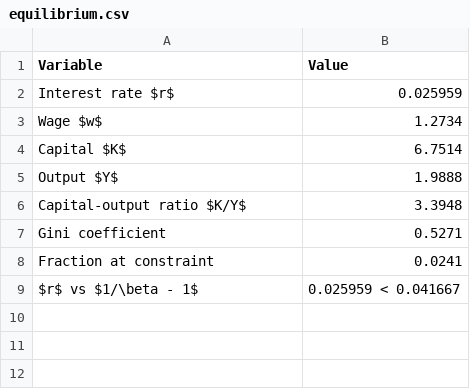
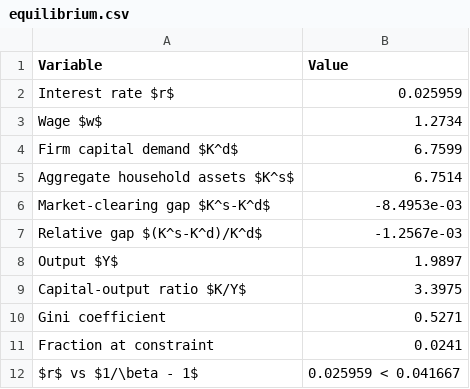
Before and after one commit to rawatpranjal/structural-economics, a CSV file: dynamic-programming/aiyagari/tables/equilibrium.csv, drawn as a sheet.

Commit message:
Polish Aiyagari equilibrium tutorial

```diff
--- a/dynamic-programming/aiyagari/tables/equilibrium.csv
+++ b/dynamic-programming/aiyagari/tables/equilibrium.csv
@@ -3,5 +3,8 @@ Interest rate $r$,0.025959
 Wage $w$,1.2734
-Capital $K$,6.7514
-Output $Y$,1.9888
-Capital-output ratio $K/Y$,3.3948
+Firm capital demand $K^d$,6.7599
+Aggregate household assets $K^s$,6.7514
+Market-clearing gap $K^s-K^d$,-8.4953e-03
+Relative gap $(K^s-K^d)/K^d$,-1.2567e-03
+Output $Y$,1.9897
+Capital-output ratio $K/Y$,3.3975
 Gini coefficient,0.5271
```
Also changed, not shown: 8 other files.
